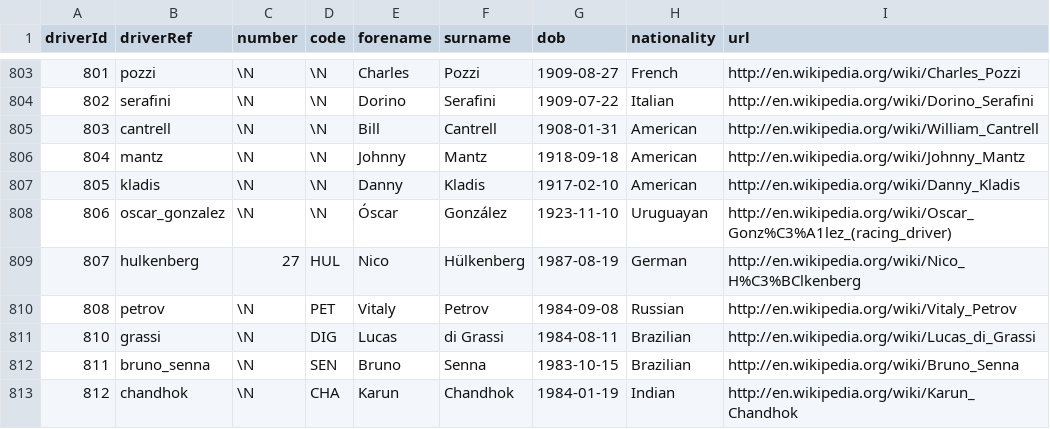
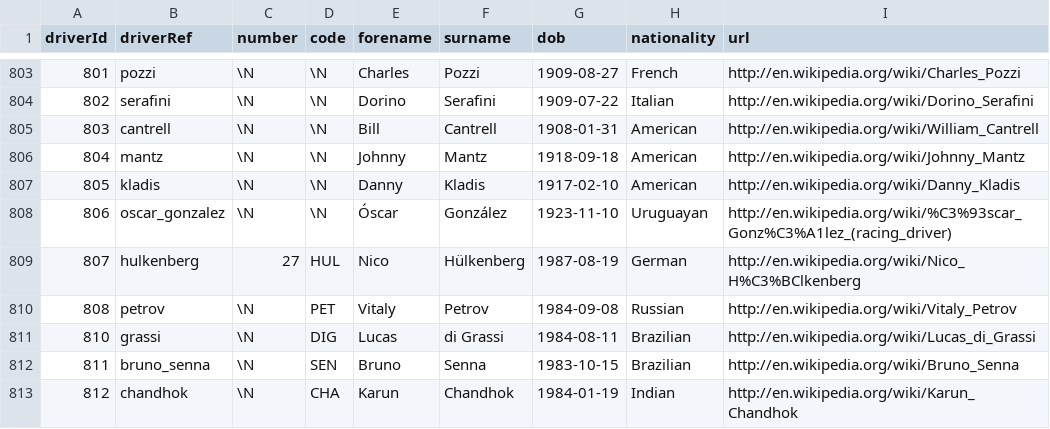
Before and after one commit to michalkasparek/f1-stats, a CSV file: data_raw/drivers.csv, drawn as a sheet; only a part is shown, gaps mark what is left out.

```diff
--- a/data_raw/drivers.csv
+++ b/data_raw/drivers.csv
@@ -807,3 +807,3 @@ driverId,driverRef,number,code,forename,surname,dob,nationality,url
 805,"kladis",\N,\N,"Danny","Kladis","1917-02-10","American","http://en.wikipedia.org/wiki/Danny_Kladis"
-806,"oscar_gonzalez",\N,\N,"Óscar","González","1923-11-10","Uruguayan","http://en.wikipedia.org/wiki/Oscar_Gonz%C3%A1lez_(racing_driver)"
+806,"oscar_gonzalez",\N,\N,"Óscar","González","1923-11-10","Uruguayan","http://en.wikipedia.org/wiki/%C3%93scar_Gonz%C3%A1lez_(racing_driver)"
 807,"hulkenberg",27,"HUL","Nico","Hülkenberg","1987-08-19","German","http://en.wikipedia.org/wiki/Nico_H%C3%BClkenberg"
```
Also changed, not shown: data_raw/constructor_results.csv, data_raw/constructor_standings.csv, 20 other files.
